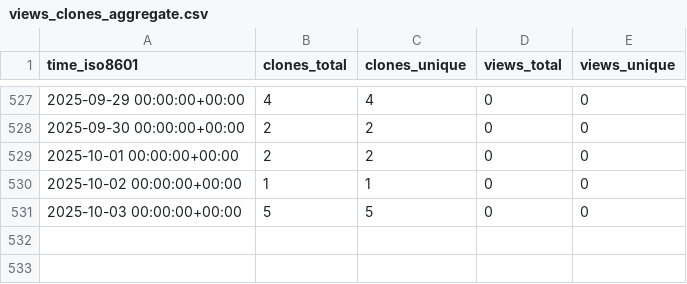
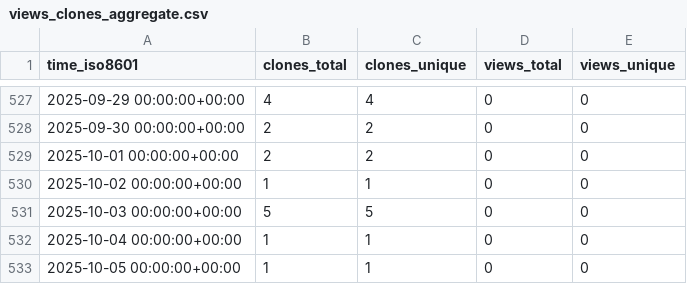
Before and after one commit to marcelcastrobr/my_ml_notes, a CSV file: marcelcastrobr/my_ml_notes/ghrs-data/views_clones_aggregate.csv, drawn as a sheet; only a part is shown, gaps mark what is left out.

```diff
--- a/marcelcastrobr/my_ml_notes/ghrs-data/views_clones_aggregate.csv
+++ b/marcelcastrobr/my_ml_notes/ghrs-data/views_clones_aggregate.csv
@@ -531 +531,3 @@ time_iso8601,clones_total,clones_unique,views_total,views_unique
 2025-10-03 00:00:00+00:00,5,5,0,0
+2025-10-04 00:00:00+00:00,1,1,0,0
+2025-10-05 00:00:00+00:00,1,1,0,0
```
Also changed, not shown: 1 other file.
